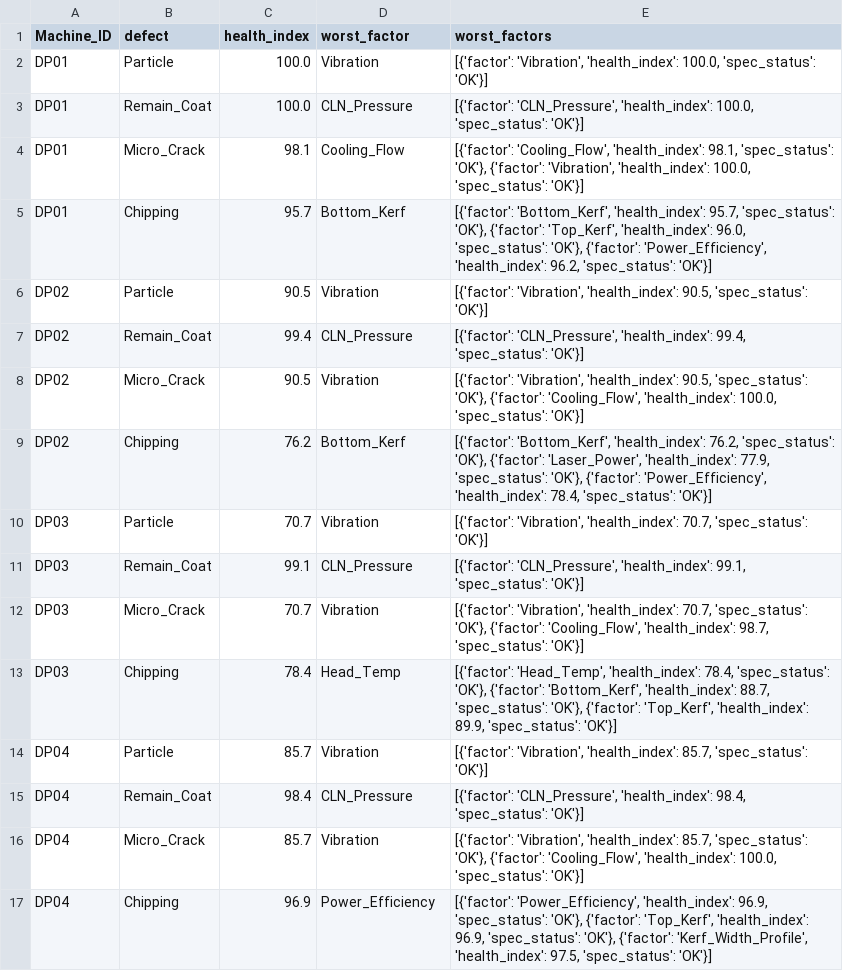
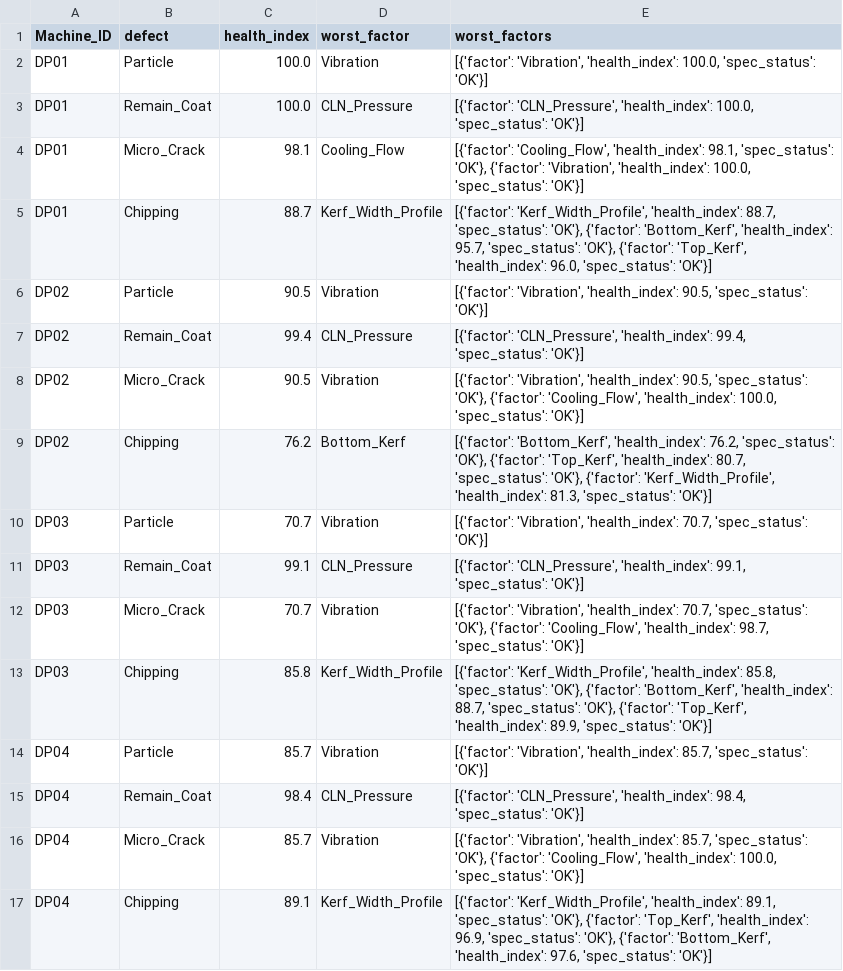
Before and after one commit to Mango-Orange-smoothie/SKSuniC_14th, a CSV file: 26.08.01_Goal5_HealthIndex_Dashboard_김시우/02_health_index_by_defect.csv, drawn as a sheet.

```diff
--- a/26.08.01_Goal5_HealthIndex_Dashboard_김시우/02_health_index_by_defect.csv
+++ b/26.08.01_Goal5_HealthIndex_Dashboard_김시우/02_health_index_by_defect.csv
@@ -4,3 +4,3 @@ DP01,Remain_Coat,100.0,CLN_Pressure,"[{'factor': 'CLN_Pressure', 'health_index':
 DP01,Micro_Crack,98.1,Cooling_Flow,"[{'factor': 'Cooling_Flow', 'health_index': 98.1, 'spec_status': 'OK'}, {'factor': 'Vibration', 'health_index': 100.0, 'spec_status': 'OK'}]"
-DP01,Chipping,95.7,Bottom_Kerf,"[{'factor': 'Bottom_Kerf', 'health_index': 95.7, 'spec_status': 'OK'}, {'factor': 'Top_Kerf', 'health_index': 96.0, 'spec_status': 'OK'}, {'factor': 'Power_Efficiency', 'health_index': 96.2, 'spec_status': 'OK'}]"
+DP01,Chipping,88.7,Kerf_Width_Profile,"[{'factor': 'Kerf_Width_Profile', 'health_index': 88.7, 'spec_status': 'OK'}, {'factor': 'Bottom_Kerf', 'health_index': 95.7, 'spec_status': 'OK'}, {'factor': 'Top_Kerf', 'health_index': 96.0, 'spec_status': 'OK'}]"
 DP02,Particle,90.5,Vibration,"[{'factor': 'Vibration', 'health_index': 90.5, 'spec_status': 'OK'}]"
@@ -8,3 +8,3 @@ DP02,Remain_Coat,99.4,CLN_Pressure,"[{'factor': 'CLN_Pressure', 'health_index':
 DP02,Micro_Crack,90.5,Vibration,"[{'factor': 'Vibration', 'health_index': 90.5, 'spec_status': 'OK'}, {'factor': 'Cooling_Flow', 'health_index': 100.0, 'spec_status': 'OK'}]"
-DP02,Chipping,76.2,Bottom_Kerf,"[{'factor': 'Bottom_Kerf', 'health_index': 76.2, 'spec_status': 'OK'}, {'factor': 'Laser_Power', 'health_index': 77.9, 'spec_status': 'OK'}, {'factor': 'Power_Efficiency', 'health_index': 78.4, 'spec_status': 'OK'}]"
+DP02,Chipping,76.2,Bottom_Kerf,"[{'factor': 'Bottom_Kerf', 'health_index': 76.2, 'spec_status': 'OK'}, {'factor': 'Top_Kerf', 'health_index': 80.7, 'spec_status': 'OK'}, {'factor': 'Kerf_Width_Profile', 'health_index': 81.3, 'spec_status': 'OK'}]"
 DP03,Particle,70.7,Vibration,"[{'factor': 'Vibration', 'health_index': 70.7, 'spec_status': 'OK'}]"
@@ -12,3 +12,3 @@ DP03,Remain_Coat,99.1,CLN_Pressure,"[{'factor': 'CLN_Pressure', 'health_index':
 DP03,Micro_Crack,70.7,Vibration,"[{'factor': 'Vibration', 'health_index': 70.7, 'spec_status': 'OK'}, {'factor': 'Cooling_Flow', 'health_index': 98.7, 'spec_status': 'OK'}]"
-DP03,Chipping,78.4,Head_Temp,"[{'factor': 'Head_Temp', 'health_index': 78.4, 'spec_status': 'OK'}, {'factor': 'Bottom_Kerf', 'health_index': 88.7, 'spec_status': 'OK'}, {'factor': 'Top_Kerf', 'health_index': 89.9, 'spec_status': 'OK'}]"
+DP03,Chipping,85.8,Kerf_Width_Profile,"[{'factor': 'Kerf_Width_Profile', 'health_index': 85.8, 'spec_status': 'OK'}, {'factor': 'Bottom_Kerf', 'health_index': 88.7, 'spec_status': 'OK'}, {'factor': 'Top_Kerf', 'health_index': 89.9, 'spec_status': 'OK'}]"
 DP04,Particle,85.7,Vibration,"[{'factor': 'Vibration', 'health_index': 85.7, 'spec_status': 'OK'}]"
@@ -16,2 +16,2 @@ DP04,Remain_Coat,98.4,CLN_Pressure,"[{'factor': 'CLN_Pressure', 'health_index':
 DP04,Micro_Crack,85.7,Vibration,"[{'factor': 'Vibration', 'health_index': 85.7, 'spec_status': 'OK'}, {'factor': 'Cooling_Flow', 'health_index': 100.0, 'spec_status': 'OK'}]"
-DP04,Chipping,96.9,Power_Efficiency,"[{'factor': 'Power_Efficiency', 'health_index': 96.9, 'spec_status': 'OK'}, {'factor': 'Top_Kerf', 'health_index': 96.9, 'spec_status': 'OK'}, {'factor': 'Kerf_Width_Profile', 'health_index': 97.5, 'spec_status': 'OK'}]"
+DP04,Chipping,89.1,Kerf_Width_Profile,"[{'factor': 'Kerf_Width_Profile', 'health_index': 89.1, 'spec_status': 'OK'}, {'factor': 'Top_Kerf', 'health_index': 96.9, 'spec_status': 'OK'}, {'factor': 'Bottom_Kerf', 'health_index': 97.6, 'spec_status': 'OK'}]"
```
Also changed, not shown: 26.08.01_Goal5_HealthIndex_Dashboard_김시우/01_level_trend_by_machine_column.csv, 26.08.01_Goal5_HealthIndex_Dashboard_김시우/03_health_index_by_machine.csv, 3 other files.
